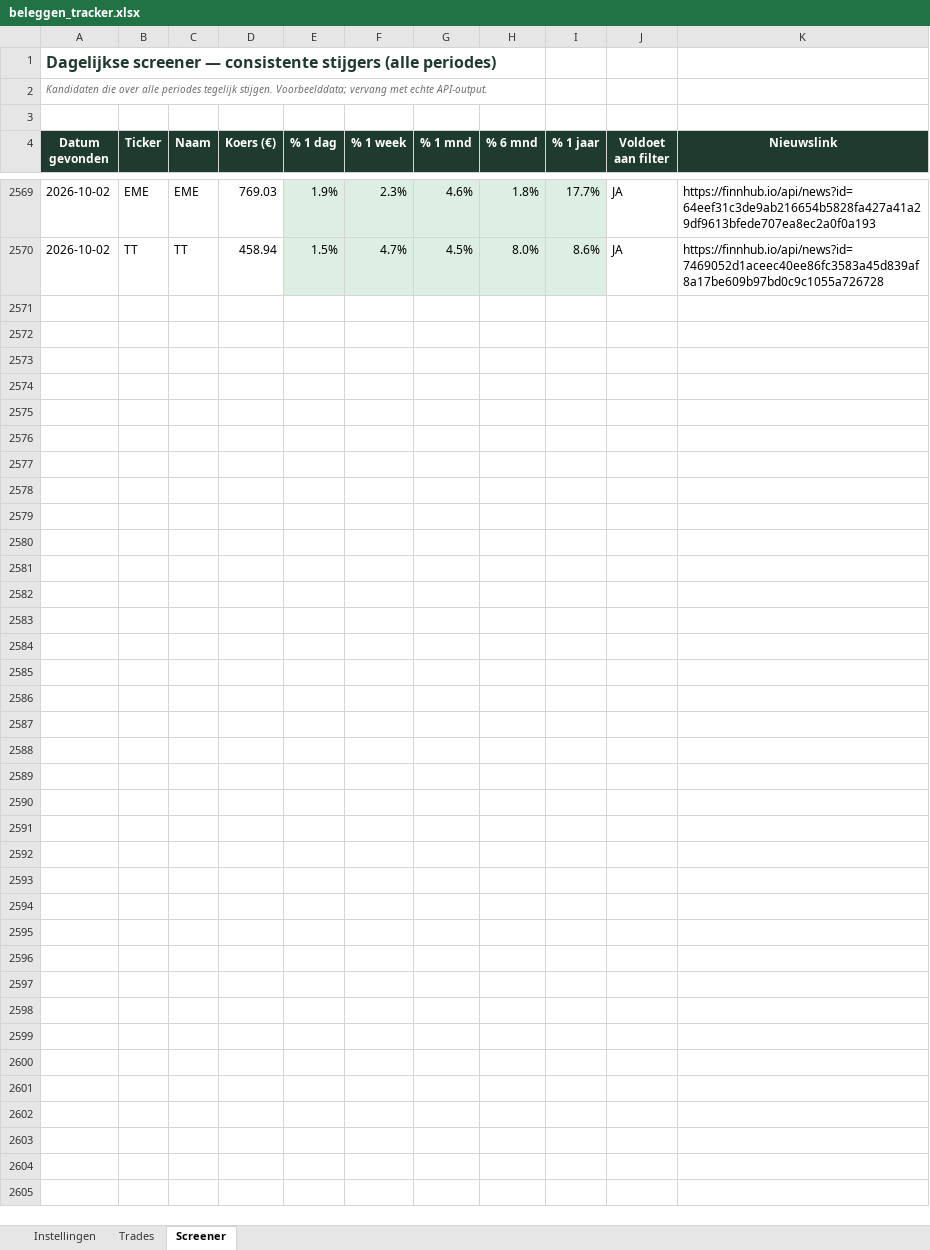
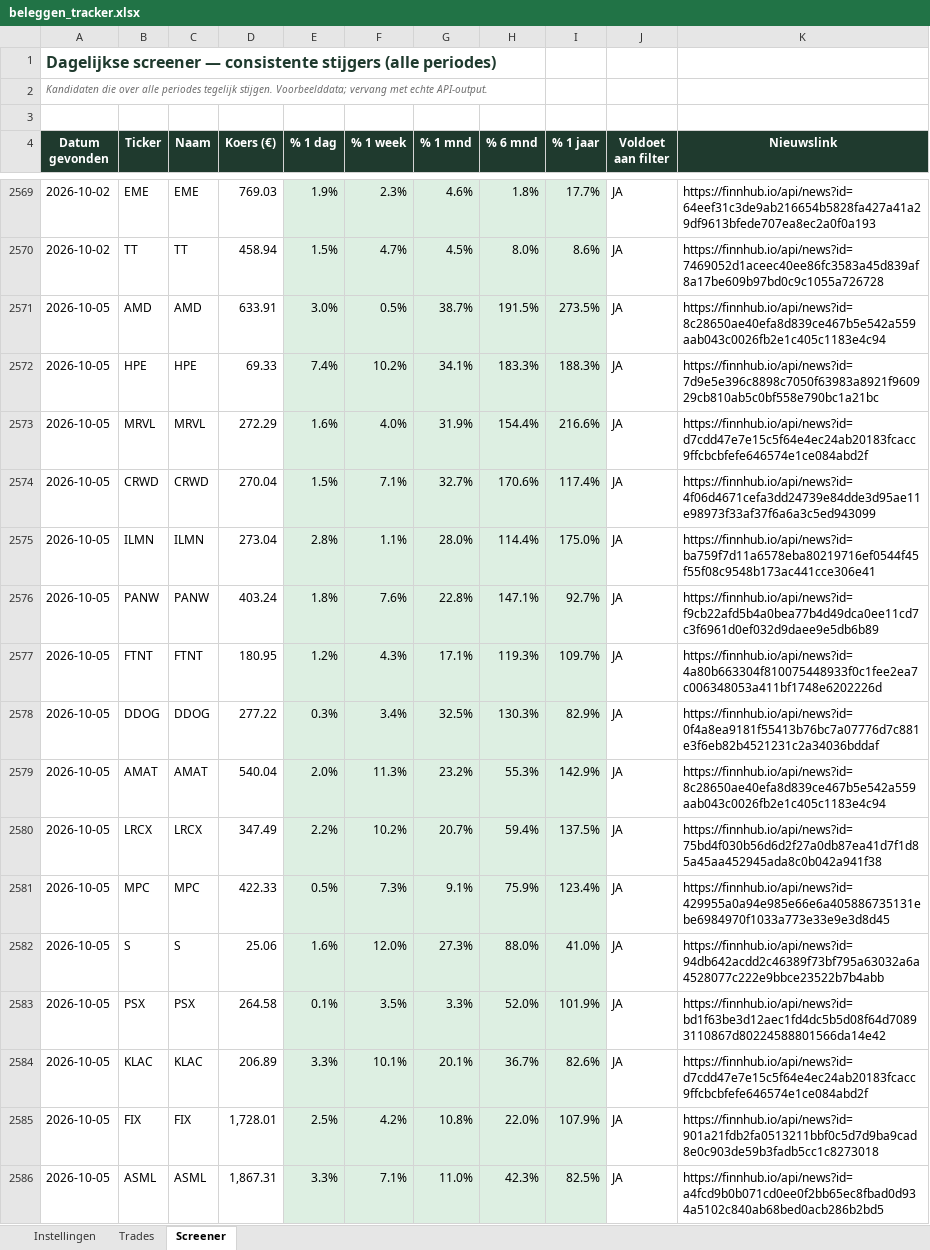
Before and after one commit to ignazio090/momentum-screener, an Excel workbook: beleggen_tracker.xlsx, sheet Screener, drawn as a sheet; only a part is shown, gaps mark what is left out; values as stored, in another font and other column widths than the file's, no borders; the diff covers the shown part only; the diff names each change by its address in the sheet, - before the commit and + after, or states it on an @@ line.

```diff
--- a/beleggen_tracker.xlsx (sheet Screener)
+++ b/beleggen_tracker.xlsx (sheet Screener)
+row 2571: 2026-10-05 | AMD | AMD | 633.91 | 3.0% | 0.5% | 38.7% | 191.5% | 273.5% | JA | https://finnhub.io/api/news?id=8c28650ae40efa8d839ce467b5e542a559aab043c0026fb2e1c405c1183e4c94
+row 2572: 2026-10-05 | HPE | HPE | 69.33 | 7.4% | 10.2% | 34.1% | 183.3% | 188.3% | JA | https://finnhub.io/api/news?id=7d9e5e396c8898c7050f63983a8921f960929cb810ab5c0bf558e790bc1a21bc
+row 2573: 2026-10-05 | MRVL | MRVL | 272.29 | 1.6% | 4.0% | 31.9% | 154.4% | 216.6% | JA | https://finnhub.io/api/news?id=d7cdd47e7e15c5f64e4ec24ab20183fcacc9ffcbcbfefe646574e1ce084abd2f
+row 2574: 2026-10-05 | CRWD | CRWD | 270.04 | 1.5% | 7.1% | 32.7% | 170.6% | 117.4% | JA | https://finnhub.io/api/news?id=4f06d4671cefa3dd24739e84dde3d95ae11e98973f33af37f6a6a3c5ed943099
+row 2575: 2026-10-05 | ILMN | ILMN | 273.04 | 2.8% | 1.1% | 28.0% | 114.4% | 175.0% | JA | https://finnhub.io/api/news?id=ba759f7d11a6578eba80219716ef0544f45f55f08c9548b173ac441cce306e41
+row 2576: 2026-10-05 | PANW | PANW | 403.24 | 1.8% | 7.6% | 22.8% | 147.1% | 92.7% | JA | https://finnhub.io/api/news?id=f9cb22afd5b4a0bea77b4d49dca0ee11cd7c3f6961d0ef032d9daee9e5db6b89
+row 2577: 2026-10-05 | FTNT | FTNT | 180.95 | 1.2% | 4.3% | 17.1% | 119.3% | 109.7% | JA | https://finnhub.io/api/news?id=4a80b663304f810075448933f0c1fee2ea7c006348053a411bf1748e6202226d
+row 2578: 2026-10-05 | DDOG | DDOG | 277.22 | 0.3% | 3.4% | 32.5% | 130.3% | 82.9% | JA | https://finnhub.io/api/news?id=0f4a8ea9181f55413b76bc7a07776d7c881e3f6eb82b4521231c2a34036bddaf
+row 2579: 2026-10-05 | AMAT | AMAT | 540.04 | 2.0% | 11.3% | 23.2% | 55.3% | 142.9% | JA | https://finnhub.io/api/news?id=8c28650ae40efa8d839ce467b5e542a559aab043c0026fb2e1c405c1183e4c94
+row 2580: 2026-10-05 | LRCX | LRCX | 347.49 | 2.2% | 10.2% | 20.7% | 59.4% | 137.5% | JA | https://finnhub.io/api/news?id=75bd4f030b56d6d2f27a0db87ea41d7f1d85a45aa452945ada8c0b042a941f38
+row 2581: 2026-10-05 | MPC | MPC | 422.33 | 0.5% | 7.3% | 9.1% | 75.9% | 123.4% | JA | https://finnhub.io/api/news?id=429955a0a94e985e66e6a405886735131ebe6984970f1033a773e33e9e3d8d45
+row 2582: 2026-10-05 | S | S | 25.06 | 1.6% | 12.0% | 27.3% | 88.0% | 41.0% | JA | https://finnhub.io/api/news?id=94db642acdd2c46389f73bf795a63032a6a4528077c222e9bbce23522b7b4abb
+row 2583: 2026-10-05 | PSX | PSX | 264.58 | 0.1% | 3.5% | 3.3% | 52.0% | 101.9% | JA | https://finnhub.io/api/news?id=bd1f63be3d12aec1fd4dc5b5d08f64d70893110867d80224588801566da14e42
+row 2584: 2026-10-05 | KLAC | KLAC | 206.89 | 3.3% | 10.1% | 20.1% | 36.7% | 82.6% | JA | https://finnhub.io/api/news?id=d7cdd47e7e15c5f64e4ec24ab20183fcacc9ffcbcbfefe646574e1ce084abd2f
+row 2585: 2026-10-05 | FIX | FIX | 1,728.01 | 2.5% | 4.2% | 10.8% | 22.0% | 107.9% | JA | https://finnhub.io/api/news?id=901a21fdb2fa0513211bbf0c5d7d9ba9cad8e0c903de59b3fadb5cc1c8273018
+row 2586: 2026-10-05 | ASML | ASML | 1,867.31 | 3.3% | 7.1% | 11.0% | 42.3% | 82.5% | JA | https://finnhub.io/api/news?id=a4fcd9b0b071cd0ee0f2bb65ec8fbad0d934a5102c840ab68bed0acb286b2bd5
```
Also changed, not shown: 25 added rows elsewhere in this sheet, 2 other files.
